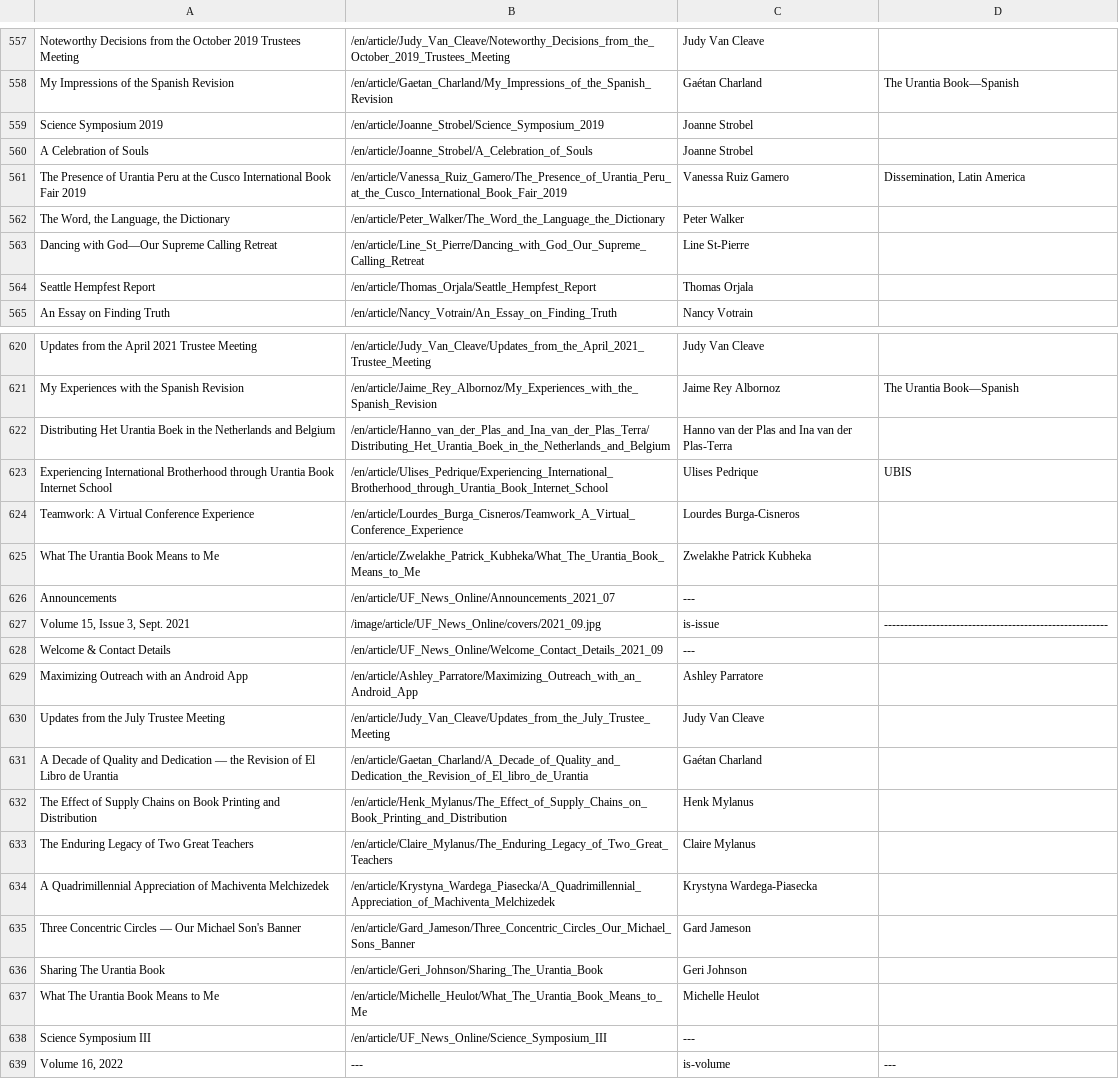
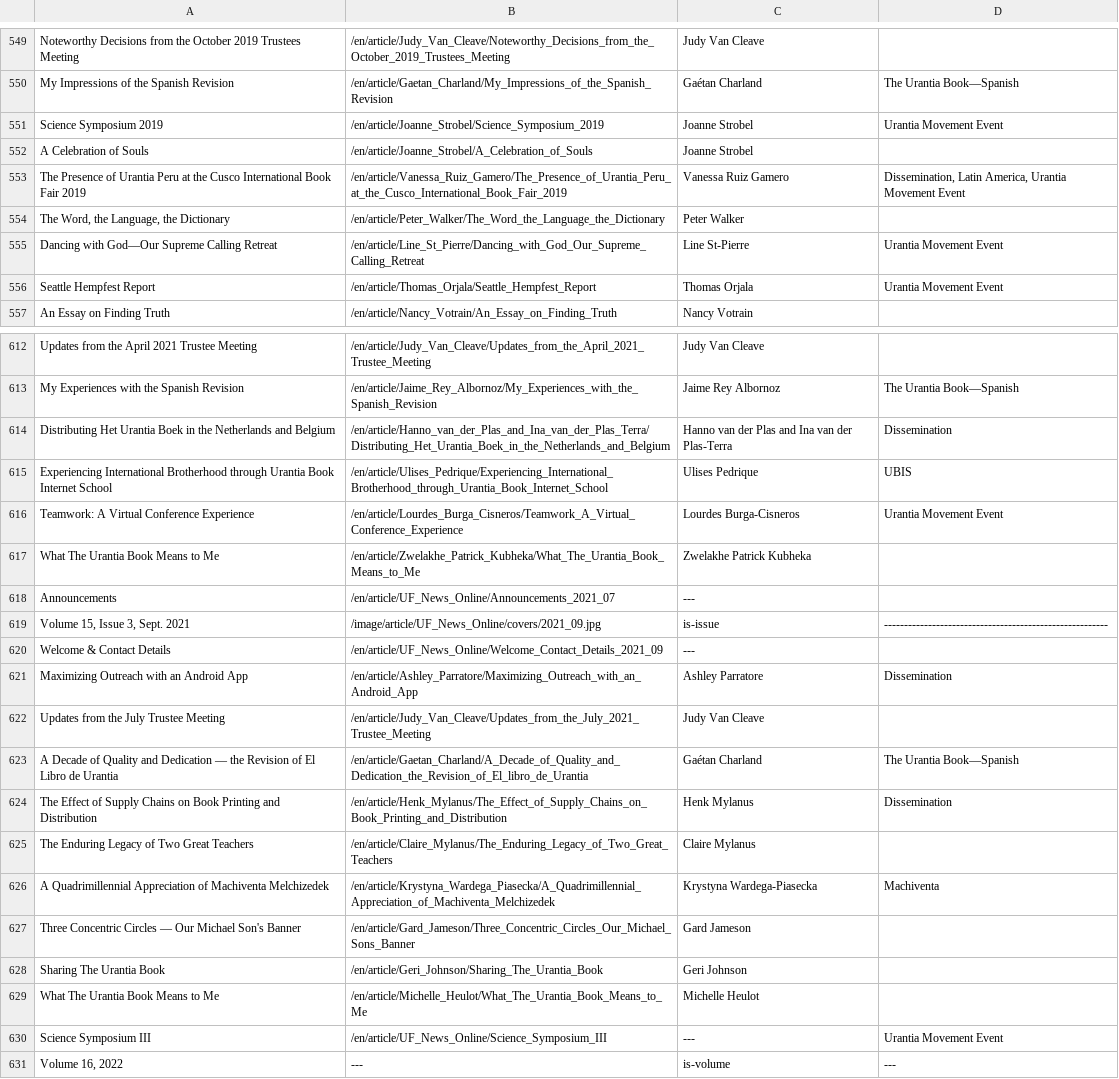
Before and after one commit to JanHerca/urantiapedia, a TSV file: input/txt/articles-en/articles_uf_news_online.tsv, drawn as a sheet; only a part is shown, gaps mark what is left out; the diff covers the shown part only.

Commit message:
UF News online index (in progress)

```diff
--- a/input/txt/articles-en/articles_uf_news_online.tsv
+++ b/input/txt/articles-en/articles_uf_news_online.tsv
@@ -558,8 +550,8 @@ Noteworthy Decisions from the October 2019 Trustees Meeting	/en/article/Judy_Van
 My Impressions of the Spanish Revision	/en/article/Gaetan_Charland/My_Impressions_of_the_Spanish_Revision	Gaétan Charland	The Urantia Book—Spanish
-Science Symposium 2019	/en/article/Joanne_Strobel/Science_Symposium_2019	Joanne Strobel	
+Science Symposium 2019	/en/article/Joanne_Strobel/Science_Symposium_2019	Joanne Strobel	Urantia Movement Event
 A Celebration of Souls	/en/article/Joanne_Strobel/A_Celebration_of_Souls	Joanne Strobel	
-The Presence of Urantia Peru at the Cusco International Book Fair 2019	/en/article/Vanessa_Ruiz_Gamero/The_Presence_of_Urantia_Peru_at_the_Cusco_International_Book_Fair_2019	Vanessa Ruiz Gamero	Dissemination, Latin America
+The Presence of Urantia Peru at the Cusco International Book Fair 2019	/en/article/Vanessa_Ruiz_Gamero/The_Presence_of_Urantia_Peru_at_the_Cusco_International_Book_Fair_2019	Vanessa Ruiz Gamero	Dissemination, Latin America, Urantia Movement Event
 The Word, the Language, the Dictionary	/en/article/Peter_Walker/The_Word_the_Language_the_Dictionary	Peter Walker	
-Dancing with God—Our Supreme Calling Retreat	/en/article/Line_St_Pierre/Dancing_with_God_Our_Supreme_Calling_Retreat	Line St-Pierre	
-Seattle Hempfest Report	/en/article/Thomas_Orjala/Seattle_Hempfest_Report	Thomas Orjala	
+Dancing with God—Our Supreme Calling Retreat	/en/article/Line_St_Pierre/Dancing_with_God_Our_Supreme_Calling_Retreat	Line St-Pierre	Urantia Movement Event
+Seattle Hempfest Report	/en/article/Thomas_Orjala/Seattle_Hempfest_Report	Thomas Orjala	Urantia Movement Event
 An Essay on Finding Truth	/en/article/Nancy_Votrain/An_Essay_on_Finding_Truth	Nancy Votrain	
@@ -621,5 +613,5 @@ Updates from the April 2021 Trustee Meeting	/en/article/Judy_Van_Cleave/Updates_
 My Experiences with the Spanish Revision	/en/article/Jaime_Rey_Albornoz/My_Experiences_with_the_Spanish_Revision	Jaime Rey Albornoz	The Urantia Book—Spanish
-Distributing Het Urantia Boek in the Netherlands and Belgium	/en/article/Hanno_van_der_Plas_and_Ina_van_der_Plas_Terra/Distributing_Het_Urantia_Boek_in_the_Netherlands_and_Belgium	Hanno van der Plas and Ina van der Plas-Terra	
+Distributing Het Urantia Boek in the Netherlands and Belgium	/en/article/Hanno_van_der_Plas_and_Ina_van_der_Plas_Terra/Distributing_Het_Urantia_Boek_in_the_Netherlands_and_Belgium	Hanno van der Plas and Ina van der Plas-Terra	Dissemination
 Experiencing International Brotherhood through Urantia Book Internet School	/en/article/Ulises_Pedrique/Experiencing_International_Brotherhood_through_Urantia_Book_Internet_School	Ulises Pedrique	UBIS
-Teamwork: A Virtual Conference Experience	/en/article/Lourdes_Burga_Cisneros/Teamwork_A_Virtual_Conference_Experience	Lourdes Burga-Cisneros	
+Teamwork: A Virtual Conference Experience	/en/article/Lourdes_Burga_Cisneros/Teamwork_A_Virtual_Conference_Experience	Lourdes Burga-Cisneros	Urantia Movement Event
 What The Urantia Book Means to Me	/en/article/Zwelakhe_Patrick_Kubheka/What_The_Urantia_Book_Means_to_Me	Zwelakhe Patrick Kubheka	
@@ -628,8 +620,8 @@ Volume 15, Issue 3, Sept. 2021	/image/article/UF_News_Online/covers/2021_09.jpg
 Welcome & Contact Details	/en/article/UF_News_Online/Welcome_Contact_Details_2021_09	---	
-Maximizing Outreach with an Android App	/en/article/Ashley_Parratore/Maximizing_Outreach_with_an_Android_App	Ashley Parratore	
-Updates from the July Trustee Meeting	/en/article/Judy_Van_Cleave/Updates_from_the_July_Trustee_Meeting	Judy Van Cleave	
-A Decade of Quality and Dedication — the Revision of El Libro de Urantia	/en/article/Gaetan_Charland/A_Decade_of_Quality_and_Dedication_the_Revision_of_El_libro_de_Urantia	Gaétan Charland	
-The Effect of Supply Chains on Book Printing and Distribution	/en/article/Henk_Mylanus/The_Effect_of_Supply_Chains_on_Book_Printing_and_Distribution	Henk Mylanus	
+Maximizing Outreach with an Android App	/en/article/Ashley_Parratore/Maximizing_Outreach_with_an_Android_App	Ashley Parratore	Dissemination
+Updates from the July Trustee Meeting	/en/article/Judy_Van_Cleave/Updates_from_the_July_2021_Trustee_Meeting	Judy Van Cleave	
+A Decade of Quality and Dedication — the Revision of El Libro de Urantia	/en/article/Gaetan_Charland/A_Decade_of_Quality_and_Dedication_the_Revision_of_El_libro_de_Urantia	Gaétan Charland	The Urantia Book—Spanish
+The Effect of Supply Chains on Book Printing and Distribution	/en/article/Henk_Mylanus/The_Effect_of_Supply_Chains_on_Book_Printing_and_Distribution	Henk Mylanus	Dissemination
 The Enduring Legacy of Two Great Teachers	/en/article/Claire_Mylanus/The_Enduring_Legacy_of_Two_Great_Teachers	Claire Mylanus	
-A Quadrimillennial Appreciation of Machiventa Melchizedek	/en/article/Krystyna_Wardega_Piasecka/A_Quadrimillennial_Appreciation_of_Machiventa_Melchizedek	Krystyna Wardega-Piasecka	
+A Quadrimillennial Appreciation of Machiventa Melchizedek	/en/article/Krystyna_Wardega_Piasecka/A_Quadrimillennial_Appreciation_of_Machiventa_Melchizedek	Krystyna Wardega-Piasecka	Machiventa
 Three Concentric Circles — Our Michael Son's Banner	/en/article/Gard_Jameson/Three_Concentric_Circles_Our_Michael_Sons_Banner	Gard Jameson	
@@ -637,3 +629,3 @@ Sharing The Urantia Book	/en/article/Geri_Johnson/Sharing_The_Urantia_Book	Geri
 What The Urantia Book Means to Me	/en/article/Michelle_Heulot/What_The_Urantia_Book_Means_to_Me	Michelle Heulot	
-Science Symposium III	/en/article/UF_News_Online/Science_Symposium_III	---	
+Science Symposium III	/en/article/UF_News_Online/Science_Symposium_III	---	Urantia Movement Event
 Volume 16, 2022	---	is-volume	---
```
Also changed, not shown: 4 added rows, 8 removed rows and 44 edited cells elsewhere in this file, 8 other files.
